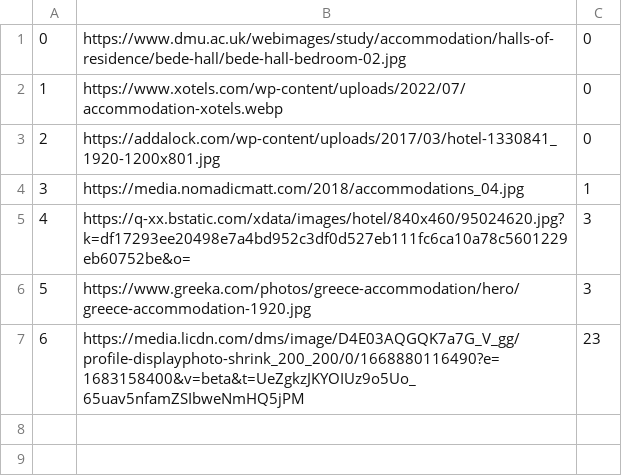
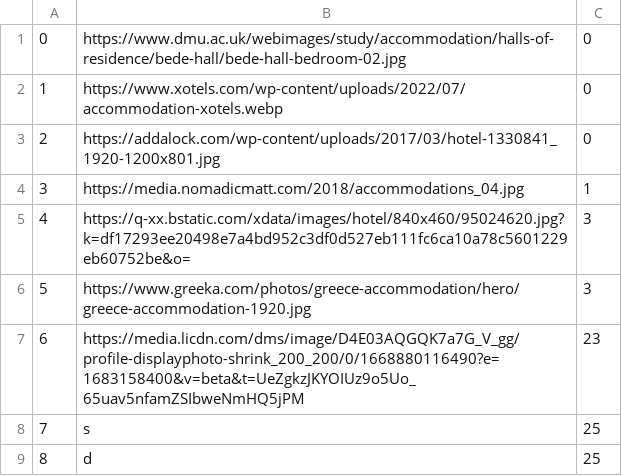
Before and after one commit to banja001/Alt-F4, a CSV file: booking/booking/Resources/Data/accommodationImage.csv, drawn as a sheet; the diff names each change by its address in the sheet, - before the commit and + after, or states it on an @@ line.

```diff
--- a/booking/booking/Resources/Data/accommodationImage.csv
+++ b/booking/booking/Resources/Data/accommodationImage.csv
+row 8: 7 | s | 25
+row 9: 8 | d | 25
```
Also changed, not shown: booking/booking/Resources/Data/accommodation.csv, 3 other files.
